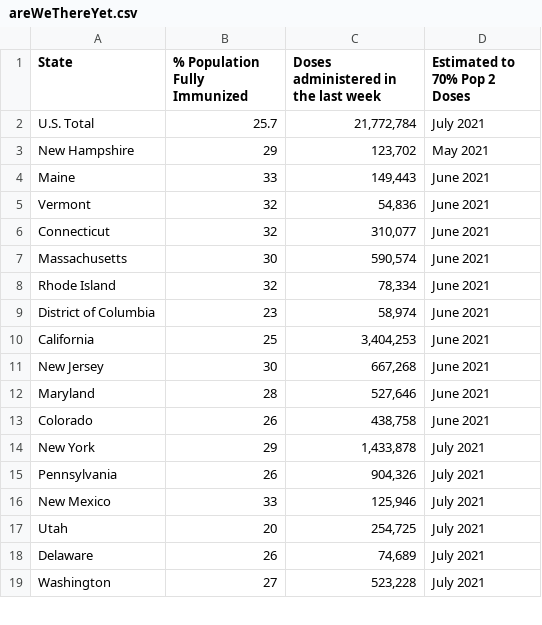
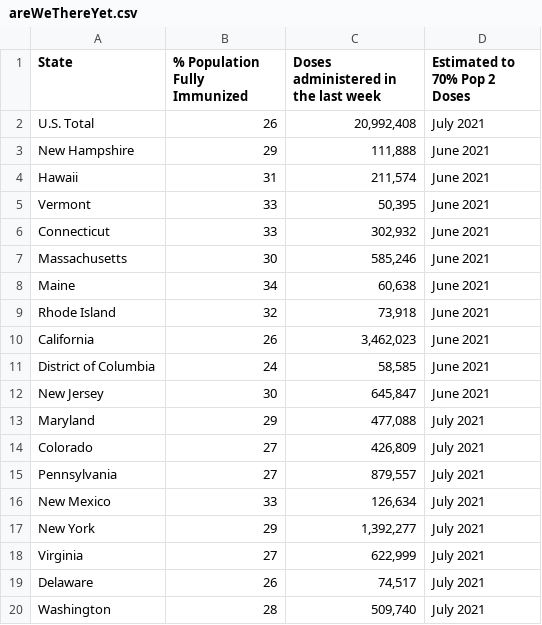
Before and after one commit to anesta95/veryWellVaccineDataTracker, a CSV file: chartData/areWeThereYet.csv, drawn as a sheet; only a part is shown; the diff covers the shown part only.

```diff
--- a/chartData/areWeThereYet.csv
+++ b/chartData/areWeThereYet.csv
@@ -1,19 +1,20 @@
 State,% Population Fully Immunized,Doses administered in the last week,Estimated to 70% Pop 2 Doses
-U.S. Total,25.7,"21,772,784",July 2021
-New Hampshire,29,"  123,702",May 2021
-Maine,33,"  149,443",June 2021
-Vermont,32,"   54,836",June 2021
-Connecticut,32,"  310,077",June 2021
-Massachusetts,30,"  590,574",June 2021
-Rhode Island,32,"   78,334",June 2021
-District of Columbia,23,"   58,974",June 2021
-California,25,"3,404,253",June 2021
-New Jersey,30,"  667,268",June 2021
-Maryland,28,"  527,646",June 2021
-Colorado,26,"  438,758",June 2021
-New York,29,"1,433,878",July 2021
-Pennsylvania,26,"  904,326",July 2021
-New Mexico,33,"  125,946",July 2021
-Utah,20,"  254,725",July 2021
-Delaware,26,"   74,689",July 2021
-Washington,27,"  523,228",July 2021
+U.S. Total,26,"20,992,408",July 2021
+New Hampshire,29,"  111,888",June 2021
+Hawaii,31,"  211,574",June 2021
+Vermont,33,"   50,395",June 2021
+Connecticut,33,"  302,932",June 2021
+Massachusetts,30,"  585,246",June 2021
+Maine,34,"   60,638",June 2021
+Rhode Island,32,"   73,918",June 2021
+California,26,"3,462,023",June 2021
+District of Columbia,24,"   58,585",June 2021
+New Jersey,30,"  645,847",June 2021
+Maryland,29,"  477,088",July 2021
+Colorado,27,"  426,809",July 2021
+Pennsylvania,27,"  879,557",July 2021
+New Mexico,33,"  126,634",July 2021
+New York,29,"1,392,277",July 2021
+Virginia,27,"  622,999",July 2021
+Delaware,26,"   74,517",July 2021
+Washington,28,"  509,740",July 2021
```
Also changed, not shown: 10 added rows, 11 removed rows and 29 edited cells elsewhere in this file, chartData/cdcMap.csv, chartData/cdcWWWFormatted.csv, 2 other files.
